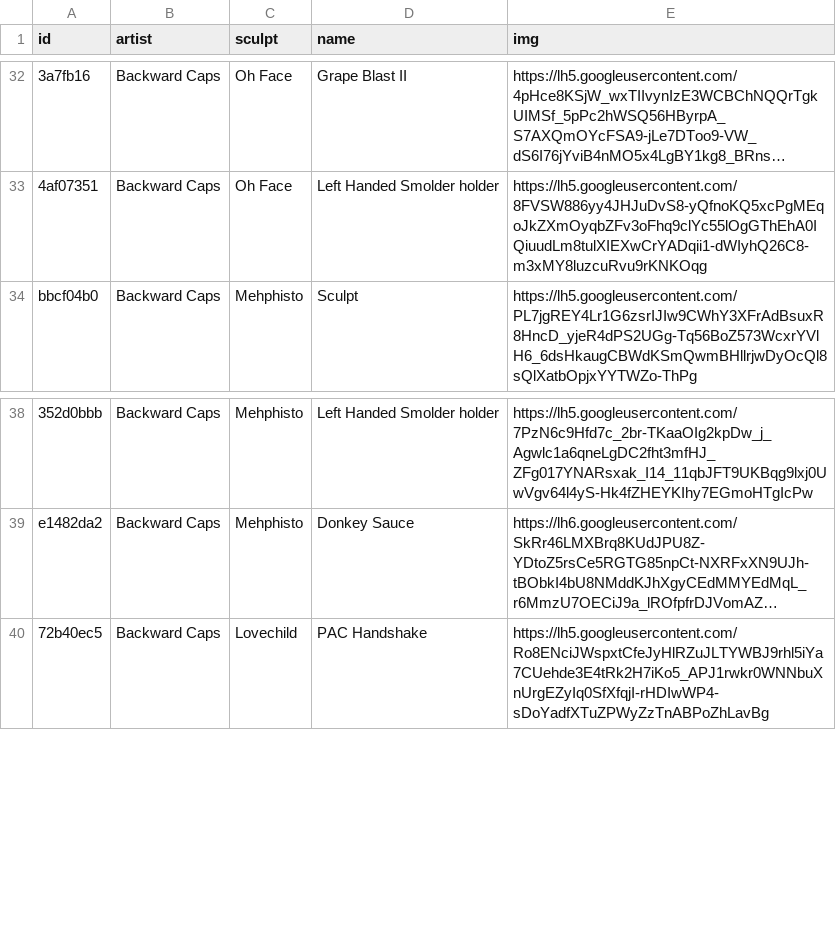
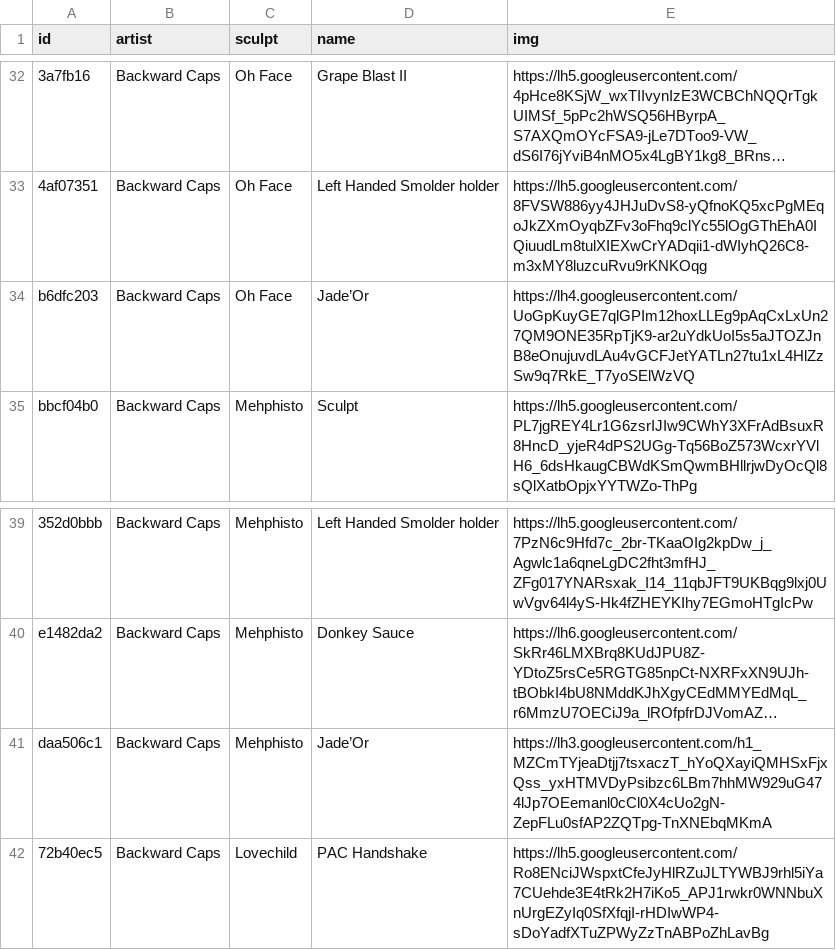
Before and after one commit to keycap-archivist/database, a CSV file: db/backward-caps.csv, drawn as a sheet; only a part is shown, gaps mark what is left out; long unchanged cells end in …; the diff names each change by its address in the sheet, - before the commit and + after, or states it on an @@ line.

```diff
--- a/db/backward-caps.csv
+++ b/db/backward-caps.csv
+row 34: b6dfc203 | Backward Caps | Oh Face | Jade’Or | https://lh4.googleusercontent.com/UoGpKuyGE7qlGPIm12hoxLLEg9pAqCxLxUn27QM9ONE35RpTjK9-ar2uYdkUoI5s5aJTOZJnB8eOnujuvdLAu4vGCFJetYATLn27tu1xL4HlZzSw9q7RkE_T7yoSElWzVQ
+row 41: daa506c1 | Backward Caps | Mehphisto | Jade’Or | https://lh3.googleusercontent.com/h1_MZCmTYjeaDtjj7tsxaczT_hYoQXayiQMHSxFjxQss_yxHTMVDyPsibzc6LBm7hhMW929uG474lJp7OEemanl0cCl0X4cUo2gN-ZepFLu0sfAP2ZQTpg-TnXNEbqMKmA
```
Also changed, not shown: db/fraktal-kaps.csv, 5 other files.
